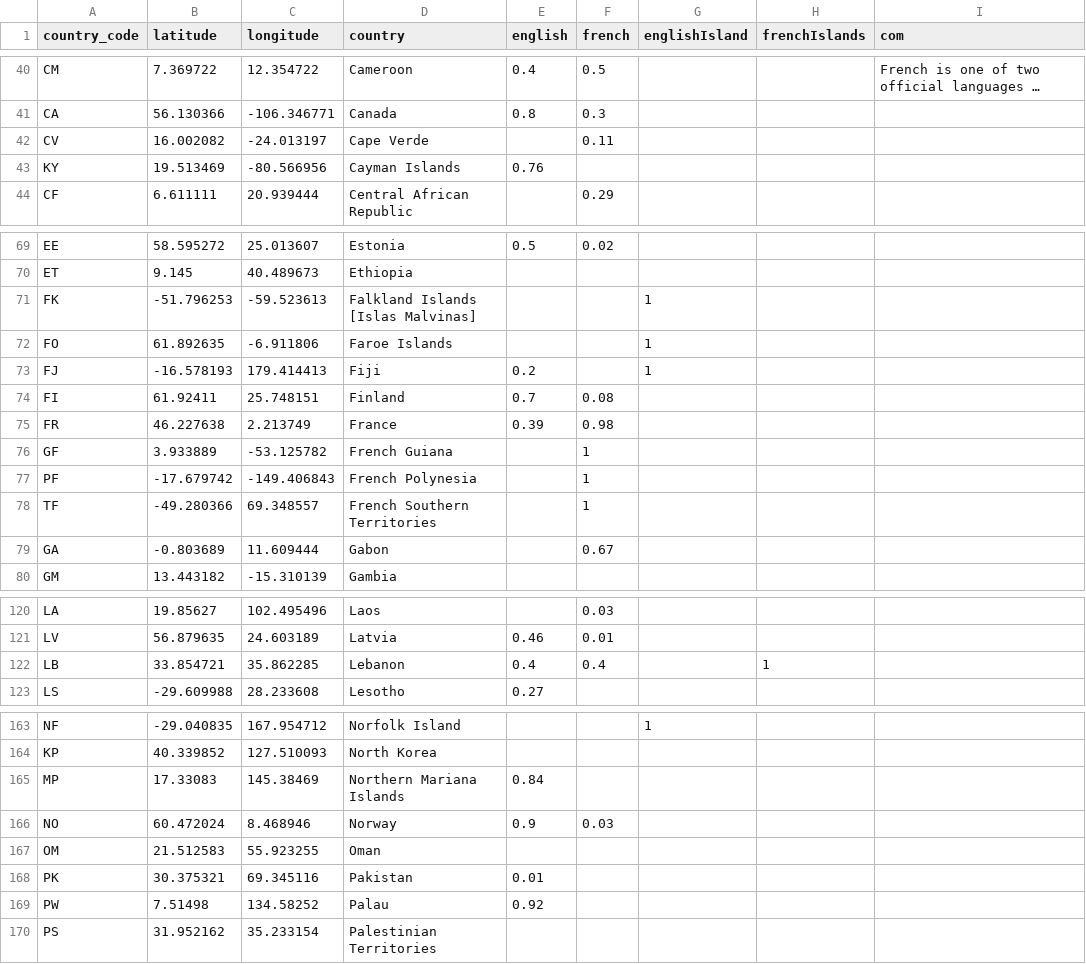
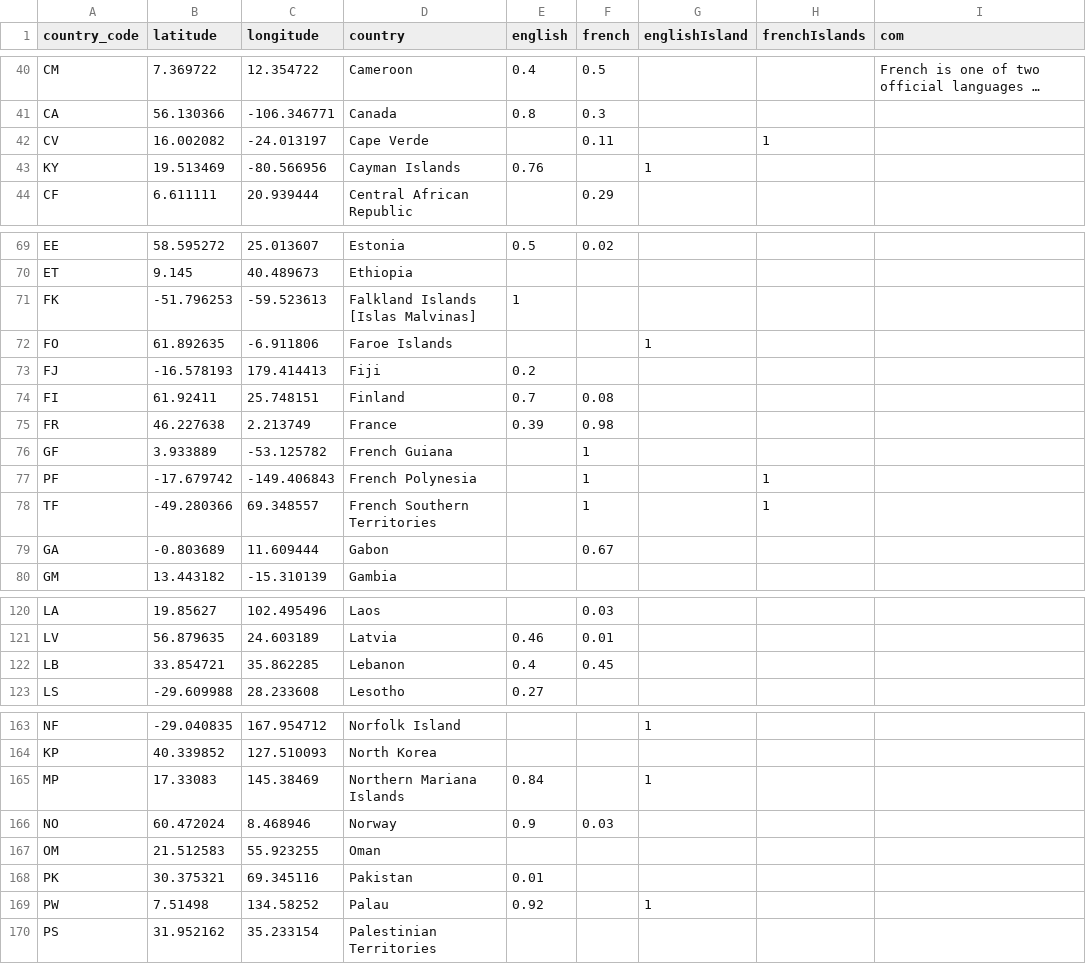
Before and after one commit to nicolasrouge/mapsEU_UK_US, a CSV file: src/components/WorldLanguages/world_country_and_usa_states_latitude_and_longitude_values.csv, drawn as a sheet; only a part is shown, gaps mark what is left out; long unchanged cells end in …; the diff covers the shown part only; the diff names each change by its address in the sheet, - before the commit and + after, or states it on an @@ line.

```diff
--- a/src/components/WorldLanguages/world_country_and_usa_states_latitude_and_longitude_values.csv
+++ b/src/components/WorldLanguages/world_country_and_usa_states_latitude_and_longitude_values.csv
-H42 (frenchIslands): (empty)
+H42 (frenchIslands): 1
-G43 (englishIsland): (empty)
+G43 (englishIsland): 1
-E71 (english): (empty)
+E71 (english): 1
-G71 (englishIsland): 1
+G71 (englishIsland): (empty)
-G73 (englishIsland): 1
+G73 (englishIsland): (empty)
-H77:H78 (frenchIslands): (empty)
+H77:H78 (frenchIslands): 1
-F122 (french): 0.4
+F122 (french): 0.45
-H122 (frenchIslands): 1
+H122 (frenchIslands): (empty)
-G165 (englishIsland): (empty)
+G165 (englishIsland): 1
-G169 (englishIsland): (empty)
+G169 (englishIsland): 1
```
Also changed, not shown: 8 edited cells elsewhere in this file, 3 other files.
